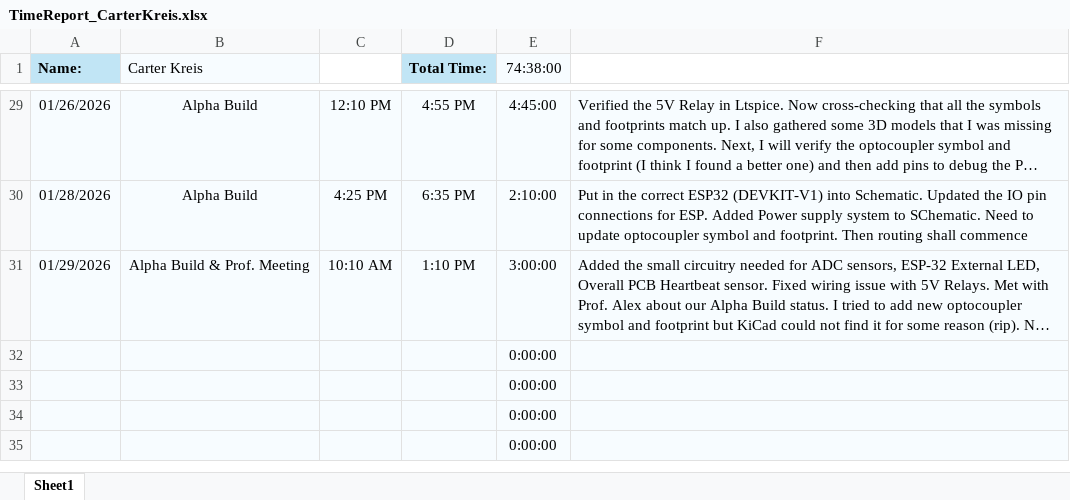
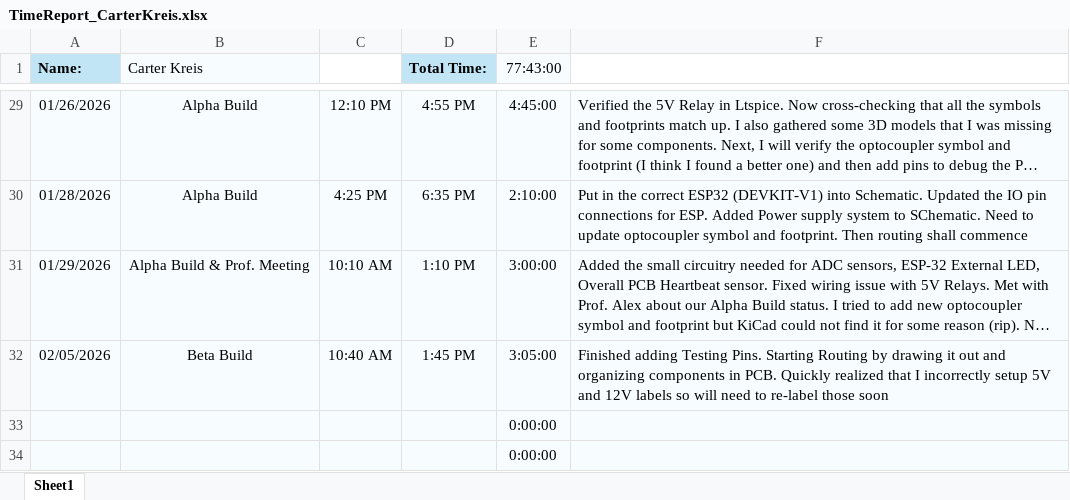
Before and after one commit to aboler/plant-partner, an Excel workbook: Documentation/Contributions/TimeReport_CarterKreis.xlsx, sheet Sheet1, drawn as a sheet; only a part is shown, gaps mark what is left out; the shorter side is filled out with more unchanged rows; long unchanged cells end in …; values as stored, in another font and other column widths than the file's, no borders; removed rows and columns are numbered as before the commit, all else as after; the diff names each change by its address in the sheet, - before the commit and + after, or states it on an @@ line.

Commit message:
Finished adding Testing Pins. Starting Routing by drawing it out and organizing components in PCB. Quickly realized that I incorrectly setup 5V and 12V labels so will need to re-label those soon

```diff
--- a/Documentation/Contributions/TimeReport_CarterKreis.xlsx (sheet Sheet1)
+++ b/Documentation/Contributions/TimeReport_CarterKreis.xlsx (sheet Sheet1)
-E1: 74:38:00
+E1: 77:43:00
-row 32:  |  |  |  | 0:00:00
+row 32: 02/05/2026 | Beta Build | 10:40 AM | 1:45 PM | 3:05:00 | Finished adding Testing Pins. Starting Routing by drawing it out and organizing components in PCB. Quickly realized that I incorrectly setup 5V and 12V labels so will need to re-label those soon
```
Also changed, not shown: 15 other files.
